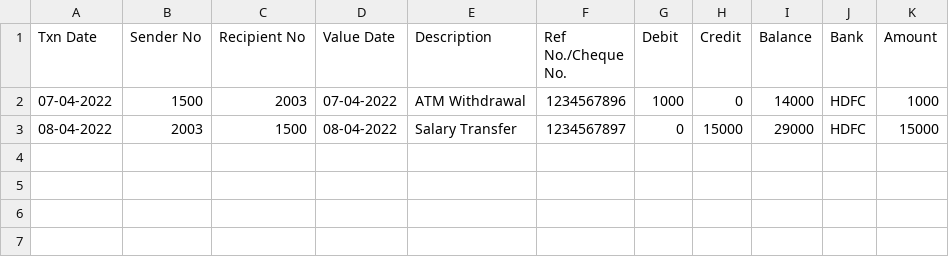
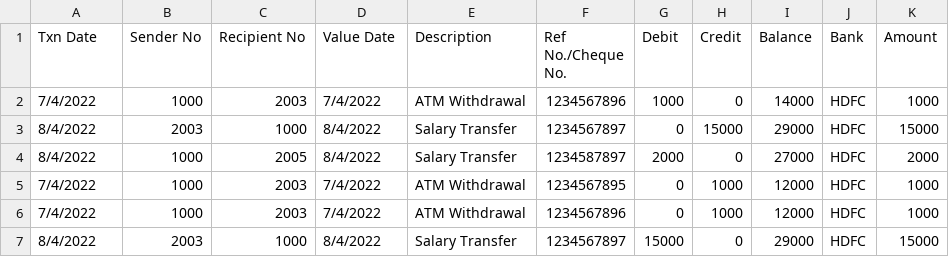
Before and after one commit to gaurishewale20/crypto_GRANT, a CSV file: server/input.csv, drawn as a sheet.

```diff
--- a/server/input.csv
+++ b/server/input.csv
@@ -1,3 +1,7 @@
 Txn Date,Sender No,Recipient No,Value Date,Description,Ref No./Cheque No.,Debit,Credit,Balance,Bank,Amount
-07-04-2022,1500,2003,07-04-2022,ATM Withdrawal,1234567896,1000,0,14000,HDFC,1000
-08-04-2022,2003,1500,08-04-2022,Salary Transfer,1234567897,0,15000,29000,HDFC,15000
+7/4/2022,1000,2003,7/4/2022,ATM Withdrawal,1234567896,1000,0,14000,HDFC,1000
+8/4/2022,2003,1000,8/4/2022,Salary Transfer,1234567897,0,15000,29000,HDFC,15000
+8/4/2022,1000,2005,8/4/2022,Salary Transfer,1234587897,2000,0,27000,HDFC,2000
+7/4/2022,1000,2003,7/4/2022,ATM Withdrawal,1234567895,0,1000,12000,HDFC,1000
+7/4/2022,1000,2003,7/4/2022,ATM Withdrawal,1234567896,0,1000,12000,HDFC,1000
+8/4/2022,2003,1000,8/4/2022,Salary Transfer,1234567897,15000,0,29000,HDFC,15000
```
Also changed, not shown: 4 other files.
